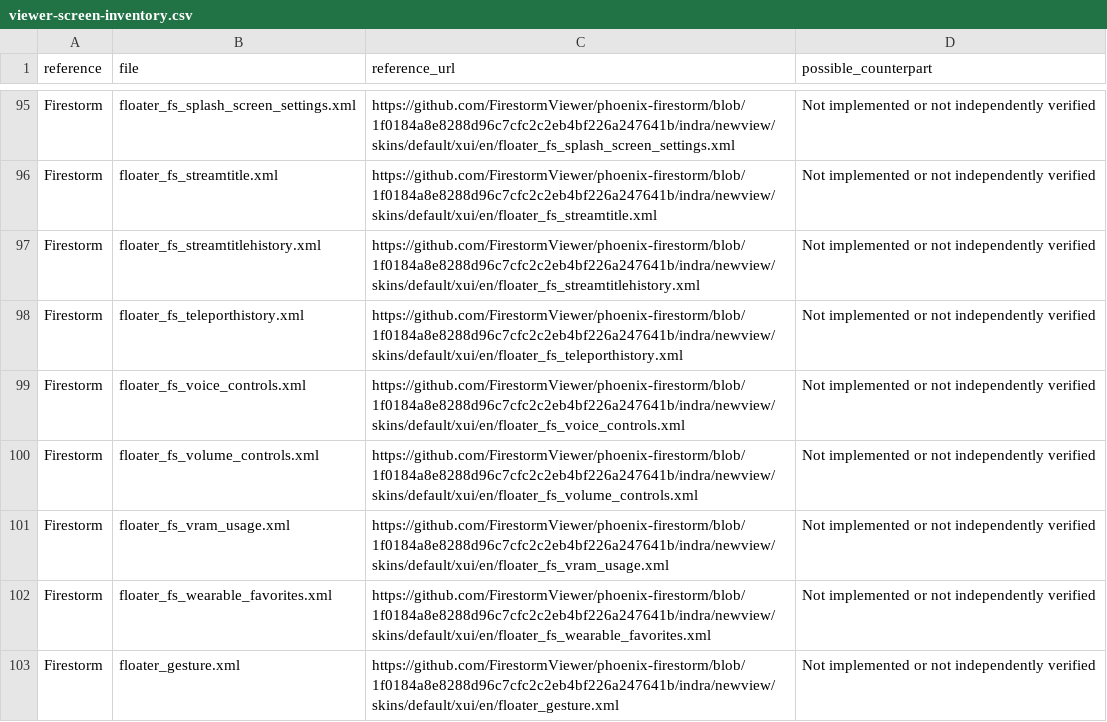
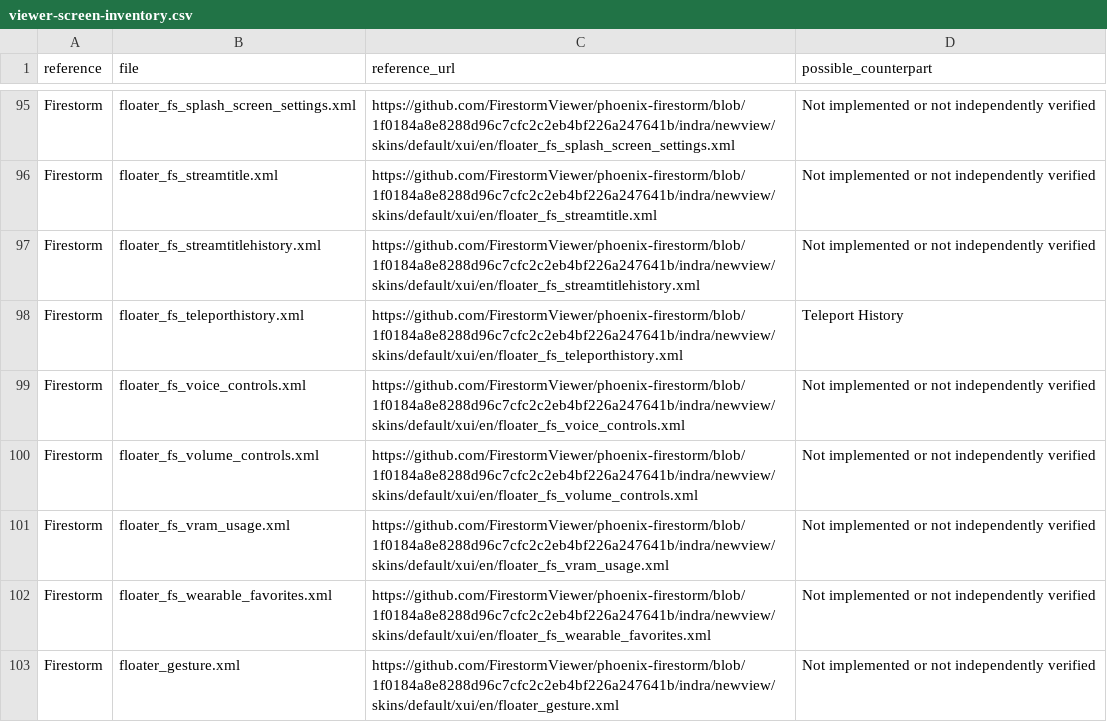
Before and after one commit to Kaleaon/React-Linkpoint, a CSV file: docs/viewer-screen-inventory.csv, drawn as a sheet; only a part is shown, gaps mark what is left out.

```diff
--- a/docs/viewer-screen-inventory.csv
+++ b/docs/viewer-screen-inventory.csv
@@ -97,3 +97,3 @@ reference,file,reference_url,possible_counterpart
 "Firestorm","floater_fs_streamtitlehistory.xml","https://github.com/FirestormViewer/phoenix-firestorm/blob/1f0184a8e8288d96c7cfc2c2eb4bf226a247641b/indra/newview/skins/default/xui/en/floater_fs_streamtitlehistory.xml","Not implemented or not independently verified"
-"Firestorm","floater_fs_teleporthistory.xml","https://github.com/FirestormViewer/phoenix-firestorm/blob/1f0184a8e8288d96c7cfc2c2eb4bf226a247641b/indra/newview/skins/default/xui/en/floater_fs_teleporthistory.xml","Not implemented or not independently verified"
+"Firestorm","floater_fs_teleporthistory.xml","https://github.com/FirestormViewer/phoenix-firestorm/blob/1f0184a8e8288d96c7cfc2c2eb4bf226a247641b/indra/newview/skins/default/xui/en/floater_fs_teleporthistory.xml","Teleport History"
 "Firestorm","floater_fs_voice_controls.xml","https://github.com/FirestormViewer/phoenix-firestorm/blob/1f0184a8e8288d96c7cfc2c2eb4bf226a247641b/indra/newview/skins/default/xui/en/floater_fs_voice_controls.xml","Not implemented or not independently verified"
```
Also changed, not shown: 18 other files.
